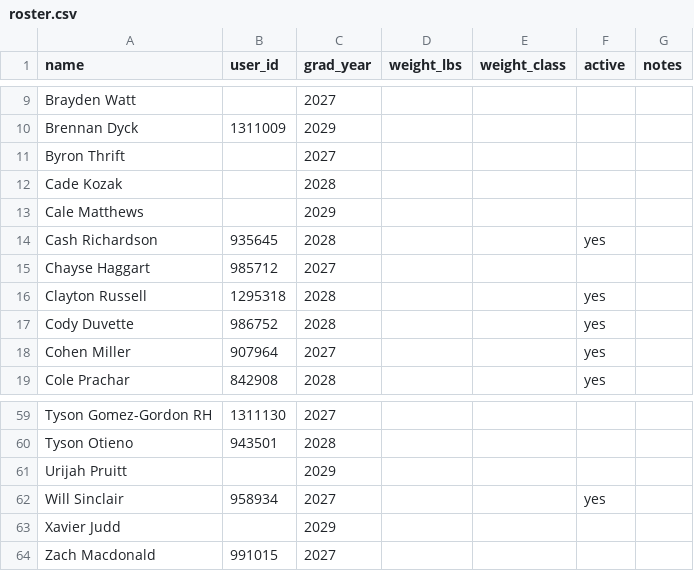
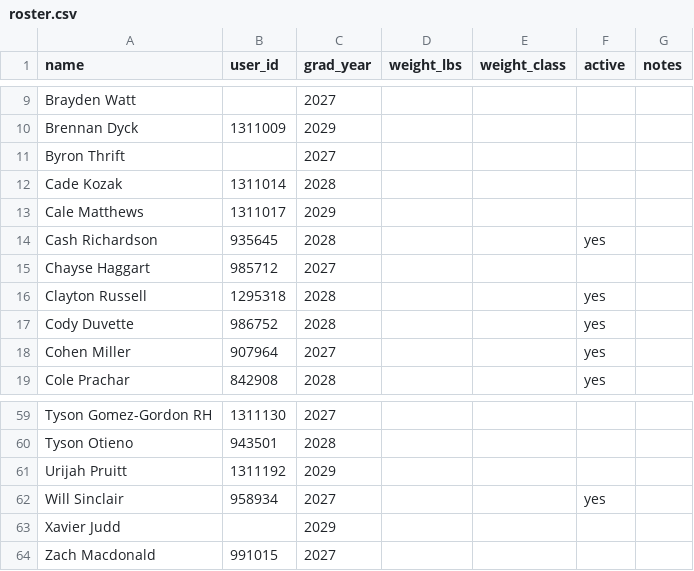
Before and after one commit to WildcatsBaseball/WildcatsBlast, a CSV file: data/roster.csv, drawn as a sheet; only a part is shown, gaps mark what is left out.

```diff
--- a/data/roster.csv
+++ b/data/roster.csv
@@ -11,4 +11,4 @@ Brennan Dyck,1311009,2029,,,,
 Byron Thrift,,2027,,,,
-Cade Kozak,,2028,,,,
-Cale Matthews,,2029,,,,
+Cade Kozak,1311014,2028,,,,
+Cale Matthews,1311017,2029,,,,
 Cash Richardson,935645,2028,,,yes,
@@ -60,3 +60,3 @@ Tyson Gomez-Gordon RH,1311130,2027,,,,
 Tyson Otieno,943501,2028,,,,
-Urijah Pruitt,,2029,,,,
+Urijah Pruitt,1311192,2029,,,,
 Will Sinclair,958934,2027,,,yes,
```
Also changed, not shown: 4 other files.
